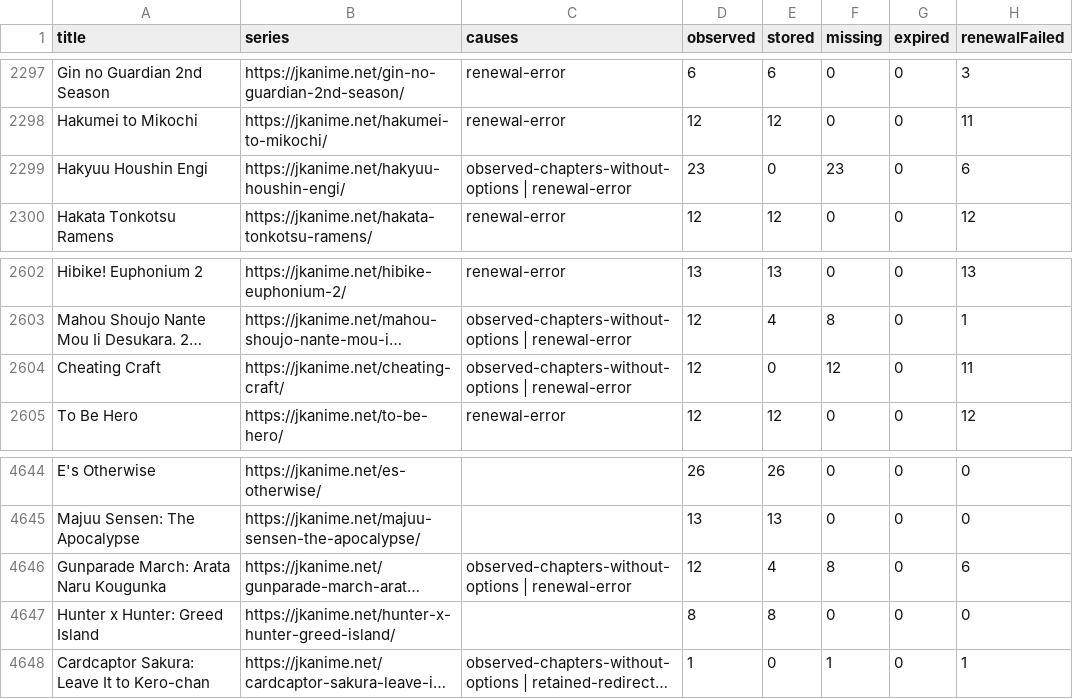
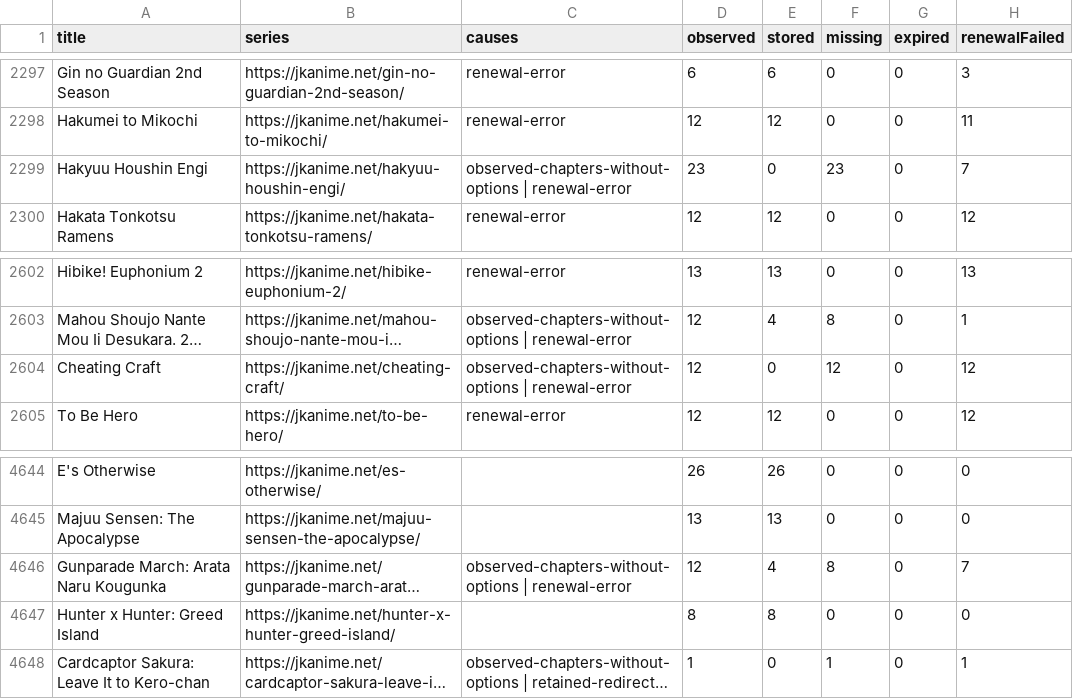
Before and after one commit to ZZCoreDev/ZZAnime, a CSV file: state/archive-coverage.csv, drawn as a sheet; only a part is shown, gaps mark what is left out; long unchanged cells end in …; the diff covers the shown part only; the diff names each change by its address in the sheet, - before the commit and + after, or states it on an @@ line.

```diff
--- a/state/archive-coverage.csv
+++ b/state/archive-coverage.csv
-H2299 (renewalFailed): 6
+H2299 (renewalFailed): 7
-H2604 (renewalFailed): 11
+H2604 (renewalFailed): 12
-H4646 (renewalFailed): 6
+H4646 (renewalFailed): 7
```
Also changed, not shown: 30 edited cells elsewhere in this file, 44 other files.
